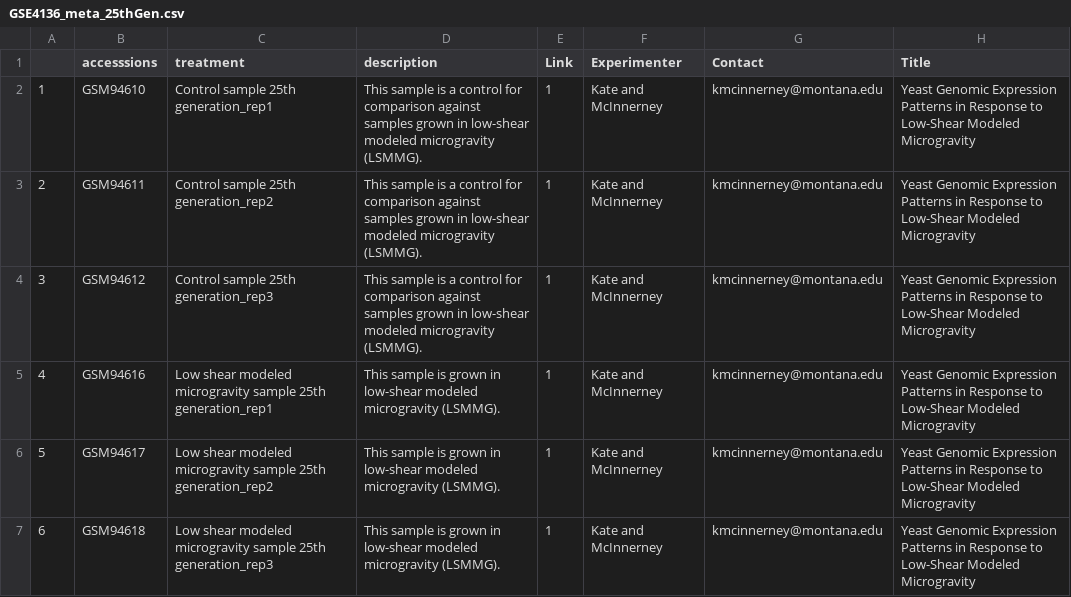
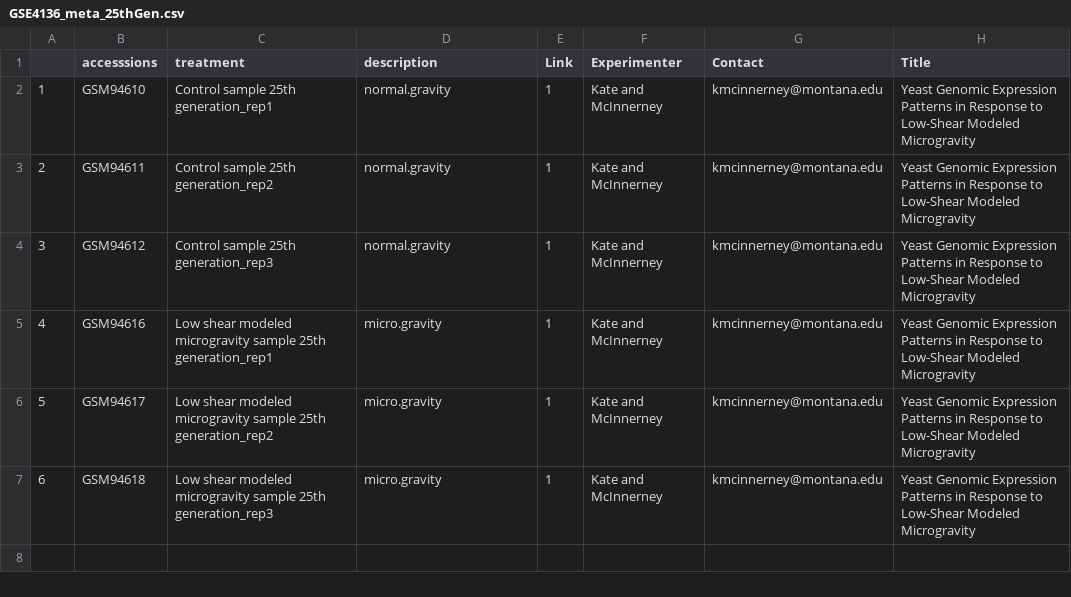
Before and after one commit to igemsoftware2020/Concordia_Montreal, a CSV file: de_expression/GSE4136_meta_25thGen.csv, drawn as a sheet; only a part is shown; the diff names each change by its address in the sheet, - before the commit and + after, or states it on an @@ line.

Commit message:
added candida genes, adjusted display for spicific data, depending on bioinformatics found for the study

```diff
--- a/de_expression/GSE4136_meta_25thGen.csv
+++ b/de_expression/GSE4136_meta_25thGen.csv
-D2:D4 (description): This sample is a control for comparison against samples grown in low-shear modeled microgravity (LSMMG).
+D2:D4 (description): normal.gravity
-D5:D7 (description): This sample is grown in low-shear modeled microgravity (LSMMG).
+D5:D7 (description): micro.gravity
```
Also changed, not shown: de_expression/GSE4136_meta_5thGen.csv, 13 other files.
